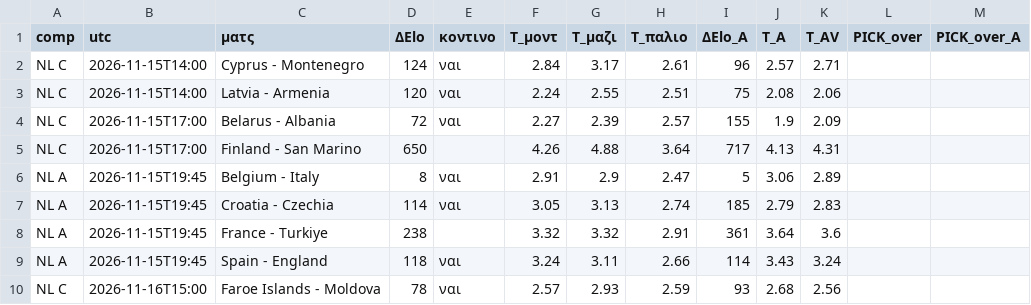
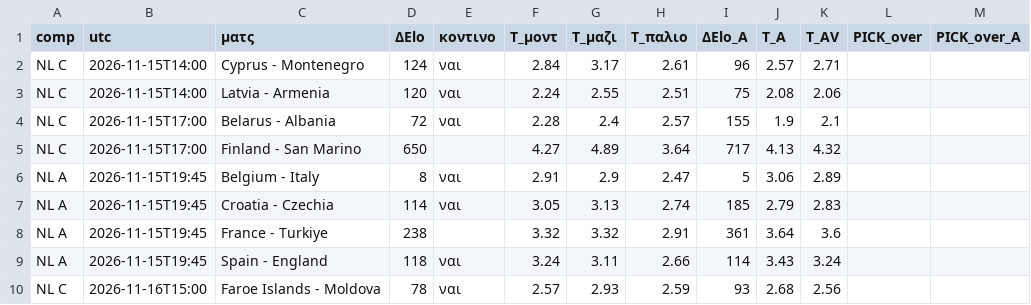
Before and after one commit to stelios1891-afk/xg-dashboard, a CSV file: intl_nl_overs_2627.csv, drawn as a sheet; only a part is shown; the diff names each change by its address in the sheet, - before the commit and + after, or states it on an @@ line.

```diff
--- a/intl_nl_overs_2627.csv
+++ b/intl_nl_overs_2627.csv
-F4 (T_μοντ): 2.27
+F4 (T_μοντ): 2.28
-G4 (T_μαζι): 2.39
+G4 (T_μαζι): 2.4
-K4 (T_AV): 2.09
+K4 (T_AV): 2.1
-F5 (T_μοντ): 4.26
+F5 (T_μοντ): 4.27
-G5 (T_μαζι): 4.88
+G5 (T_μαζι): 4.89
-K5 (T_AV): 4.31
+K5 (T_AV): 4.32
```
Also changed, not shown: intl_nl_shadow_2627.csv, intl_projections.csv, 2 other files.
